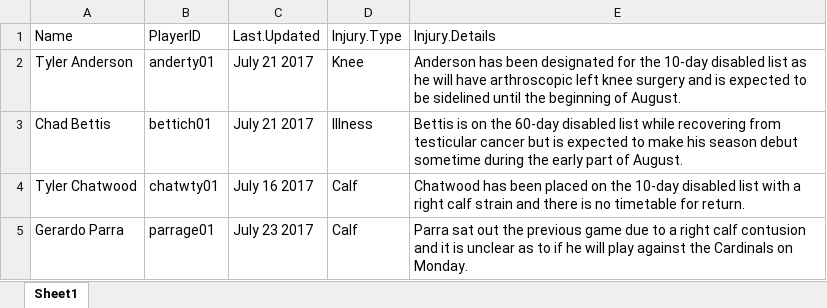
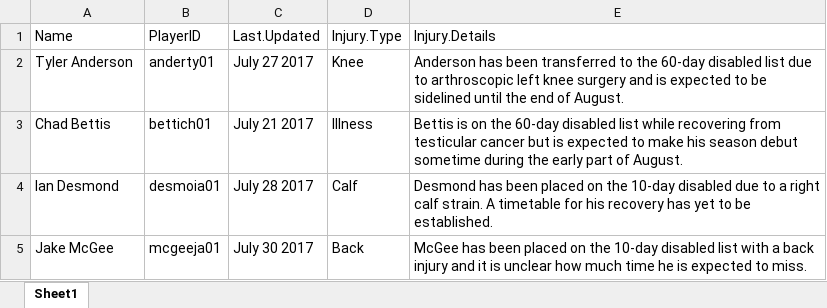
Before and after one commit to jdreed1954/Rockies, an Excel workbook: data/Rockies_Injuries.xlsx, sheet Sheet1, drawn as a sheet; values as stored, in another font and other column widths than the file's, no borders; removed rows and columns are numbered as before the commit, all else as after; the diff names each change by its address in the sheet, - before the commit and + after, or states it on an @@ line.

```diff
--- a/data/Rockies_Injuries.xlsx (sheet Sheet1)
+++ b/data/Rockies_Injuries.xlsx (sheet Sheet1)
-C2: July 21 2017
+C2: July 27 2017
-E2: …has been designated for the 10-day disabled list as he will have arthroscopic left knee surgery and is expected to be sidelined until the beginning of August.
+E2: …has been transferred to the 60-day disabled list due to arthroscopic left knee surgery and is expected to be sidelined until the end of August.
-row 4: Tyler Chatwood | chatwty01 | July 16 2017 | Calf | Chatwood has been placed on the 10-day disabled list with a right calf strain and there is no timetable for return.
-row 5: Gerardo Parra | parrage01 | July 23 2017 | Calf | Parra sat out the previous game due to a right calf contusion and it is unclear as to if he will play against the Cardinals on Monday.
+row 4: Ian Desmond | desmoia01 | July 28 2017 | Calf | Desmond has been placed on the 10-day disabled due to a right calf strain. A timetable for his recovery has yet to be established.
+row 5: Jake McGee | mcgeeja01 | July 30 2017 | Back | McGee has been placed on the 10-day disabled list with a back injury and it is unclear how much time he is expected to miss.
```
Also changed, not shown: 6 other files.
